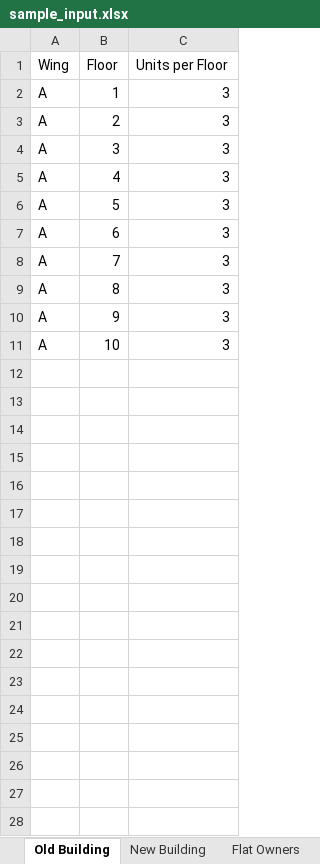
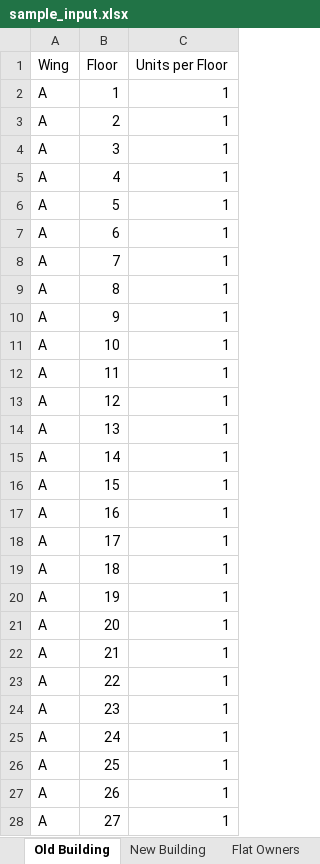
Before and after one commit to harshiseehear/property, an Excel workbook: sample/sample_input.xlsx, sheet Old Building, drawn as a sheet; only a part is shown; values as stored, in another font and other column widths than the file's, no borders; charts and pictures not drawn; the diff covers the shown part only; the diff names each change by its address in the sheet, - before the commit and + after, or states it on an @@ line.

Commit message:
new sample

```diff
--- a/sample/sample_input.xlsx (sheet Old Building)
+++ b/sample/sample_input.xlsx (sheet Old Building)
-C2:C11 (Units per Floor): 3
+C2:C11 (Units per Floor): 1
+row 12: A | 11 | 1
+row 13: A | 12 | 1
+row 14: A | 13 | 1
+row 15: A | 14 | 1
+row 16: A | 15 | 1
+row 17: A | 16 | 1
+row 18: A | 17 | 1
+row 19: A | 18 | 1
+row 20: A | 19 | 1
+row 21: A | 20 | 1
+row 22: A | 21 | 1
+row 23: A | 22 | 1
+row 24: A | 23 | 1
+row 25: A | 24 | 1
+row 26: A | 25 | 1
+row 27: A | 26 | 1
+row 28: A | 27 | 1
```
Also changed, not shown: 3 added rows elsewhere in this sheet, sheet Flat Owners, sheet Constraints, charts or pictures.
